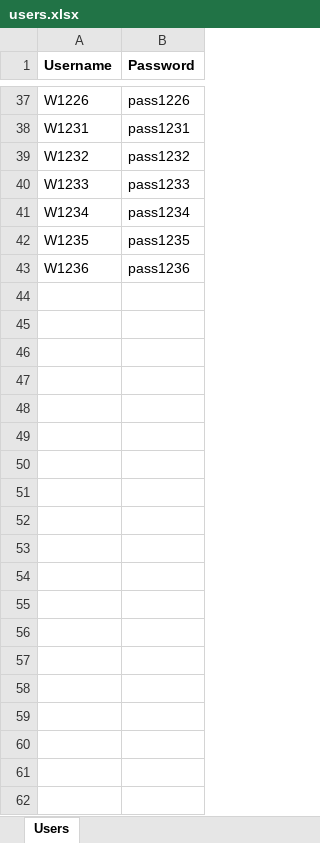
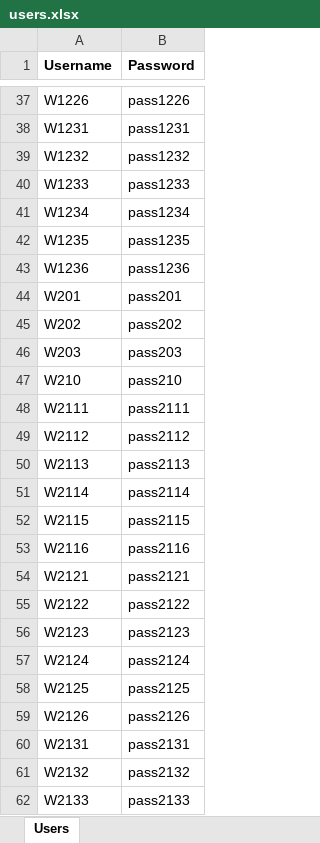
Before and after one commit to alphacentertest/alphatesting, an Excel workbook: users.xlsx, sheet Users, drawn as a sheet; only a part is shown, gaps mark what is left out; values as stored, in another font and other column widths than the file's, no borders; the diff covers the shown part only; the diff names each change by its address in the sheet, - before the commit and + after, or states it on an @@ line.

```diff
--- a/users.xlsx (sheet Users)
+++ b/users.xlsx (sheet Users)
+row 44: W201 | pass201
+row 45: W202 | pass202
+row 46: W203 | pass203
+row 47: W210 | pass210
+row 48: W2111 | pass2111
+row 49: W2112 | pass2112
+row 50: W2113 | pass2113
+row 51: W2114 | pass2114
+row 52: W2115 | pass2115
+row 53: W2116 | pass2116
+row 54: W2121 | pass2121
+row 55: W2122 | pass2122
+row 56: W2123 | pass2123
+row 57: W2124 | pass2124
+row 58: W2125 | pass2125
+row 59: W2126 | pass2126
+row 60: W2131 | pass2131
+row 61: W2132 | pass2132
+row 62: W2133 | pass2133
```
Also changed, not shown: 145 added rows elsewhere in this sheet, 1 other file.
